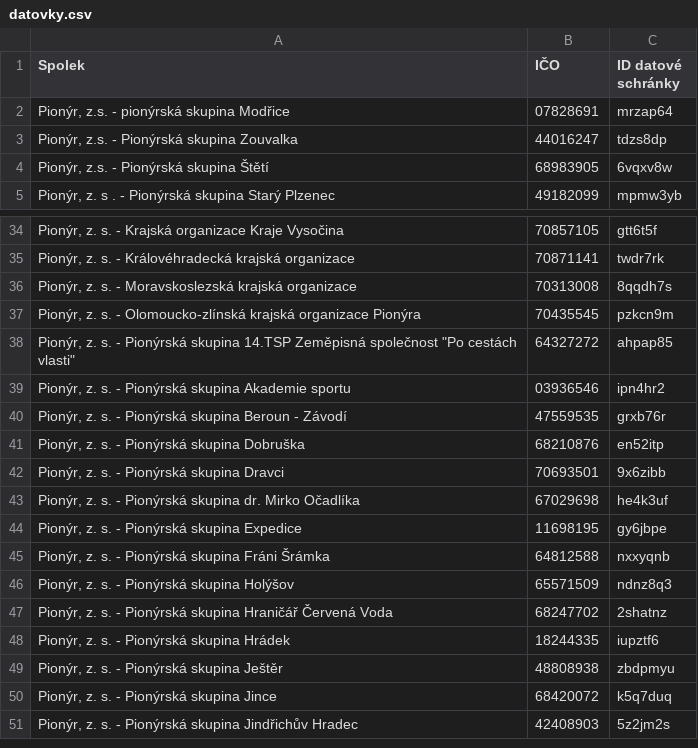
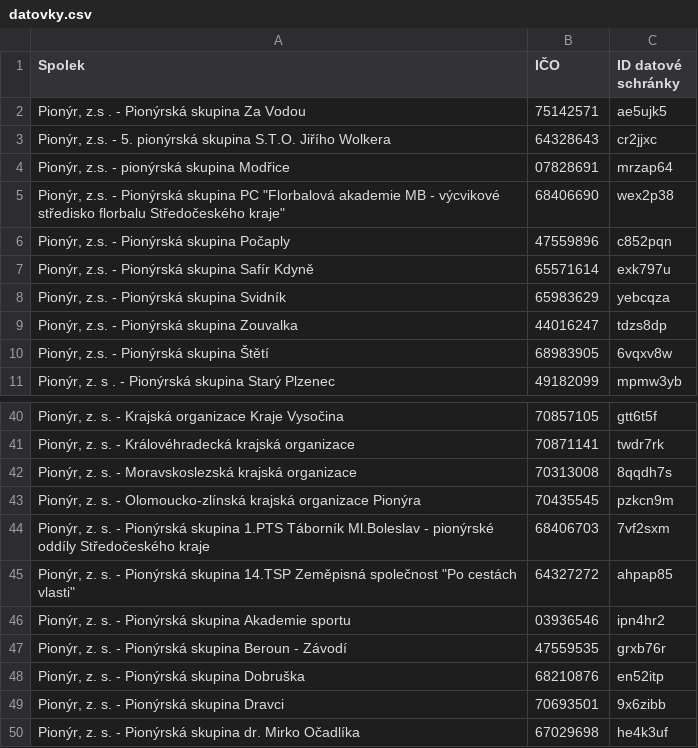
Before and after one commit to pionyr/seznam-datovek, a CSV file: datovky.csv, drawn as a sheet; only a part is shown, gaps mark what is left out; the shorter side is filled out with more unchanged rows.

```diff
--- a/datovky.csv
+++ b/datovky.csv
@@ -1,3 +1,9 @@
 "Spolek","IČO","ID datové schránky"
+"Pionýr, z.s . - Pionýrská skupina Za Vodou",75142571,ae5ujk5
+"Pionýr, z.s. - 5. pionýrská skupina S.T.O. Jiřího Wolkera",64328643,cr2jjxc
 "Pionýr, z.s. - pionýrská skupina Modřice",07828691,mrzap64
+"Pionýr, z.s. - Pionýrská skupina PC ""Florbalová akademie MB - výcvikové středisko florbalu Středočeského kraje""",68406690,wex2p38
+"Pionýr, z.s. - Pionýrská skupina Počaply",47559896,c852pqn
+"Pionýr, z.s. - Pionýrská skupina Safír Kdyně",65571614,exk797u
+"Pionýr, z.s. - Pionýrská skupina Svidník",65983629,yebcqza
 "Pionýr, z.s. - Pionýrská skupina  Zouvalka",44016247,tdzs8dp
@@ -37,2 +43,3 @@
 "Pionýr, z. s. - Olomoucko-zlínská krajská organizace Pionýra",70435545,pzkcn9m
+"Pionýr, z. s. - Pionýrská skupina 1.PTS Táborník Ml.Boleslav - pionýrské oddíly Středočeského kraje",68406703,7vf2sxm
 "Pionýr, z. s. - Pionýrská skupina 14.TSP Zeměpisná společnost ""Po cestách vlasti""",64327272,ahpap85
```
Also changed, not shown: history.csv, 4 other files.
